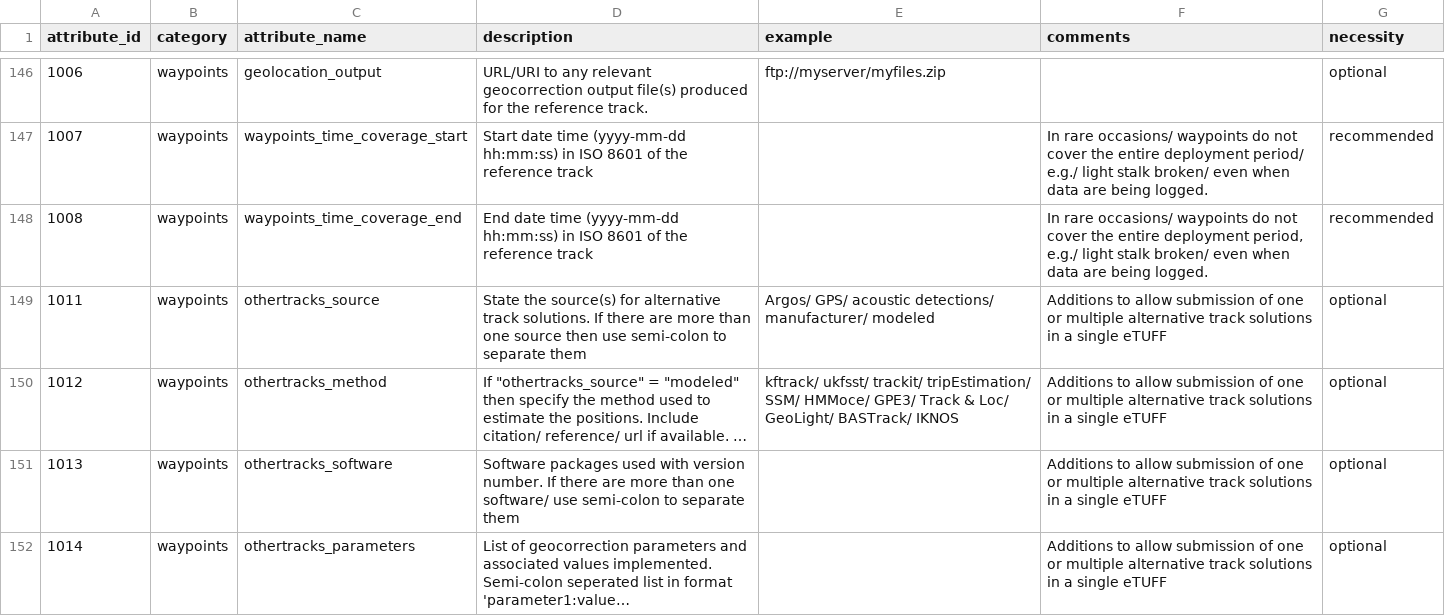
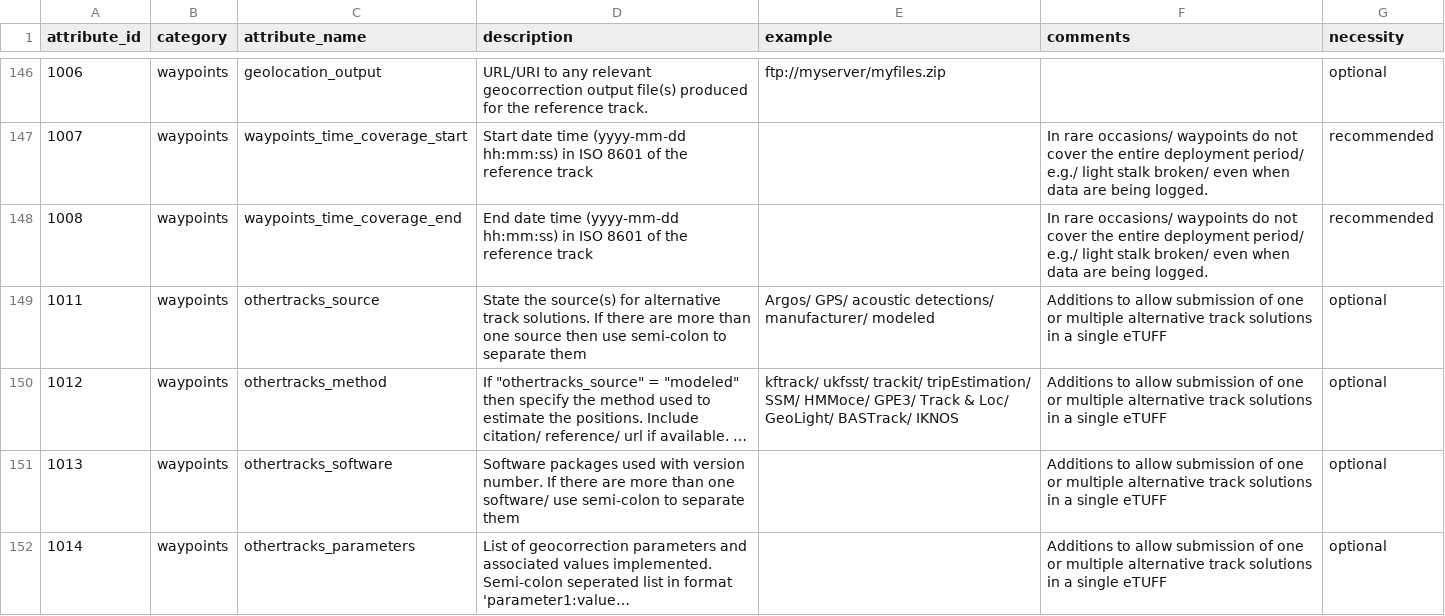
Before and after one commit to lewismc/tagbase, a CSV file: etuff/eTagMetadataInventory.csv, drawn as a sheet; only a part is shown, gaps mark what is left out; long unchanged cells end in ….

Commit message:
Update eTagMetadataInventory.csv

```diff
--- a/etuff/eTagMetadataInventory.csv
+++ b/etuff/eTagMetadataInventory.csv
@@ -147,3 +147,3 @@ attribute_id,category,attribute_name,description,example,comments,necessity
 1007,waypoints,waypoints_time_coverage_start,Start date time (yyyy-mm-dd hh:mm:ss) in ISO 8601 of the reference track,,"In rare occasions/ waypoints do not cover the entire deployment period/ e.g./ light stalk broken/ even when data are being logged.",recommended
-1008,waypoints,waypoints_time_coverage_end,End date time (yyyy-mm-dd hh:mm:ss) in ISO 8601 of the reference track,,"In rare occasions/ waypoints do not cover the entire deployment period, e.g./ light stalk broken/ even when data are being logged.",recommended
+1008,waypoints,waypoints_time_coverage_end,End date time (yyyy-mm-dd hh:mm:ss) in ISO 8601 of the reference track,,"In rare occasions/ waypoints do not cover the entire deployment period/ e.g./ light stalk broken/ even when data are being logged.",recommended
 1011,waypoints,othertracks_source,State the source(s) for alternative track solutions. If there are more than one source then use semi-colon to separate them,"Argos/ GPS/ acoustic detections/ manufacturer/ modeled",Additions to allow submission of one or multiple alternative track solutions in a single eTUFF,optional
```
